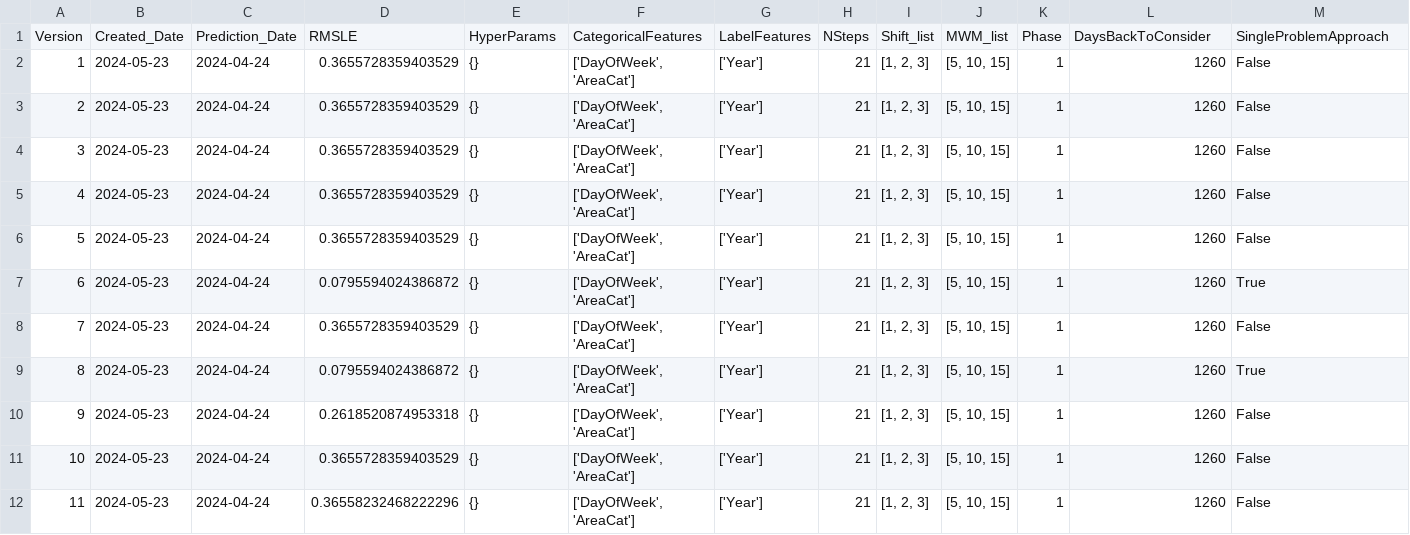
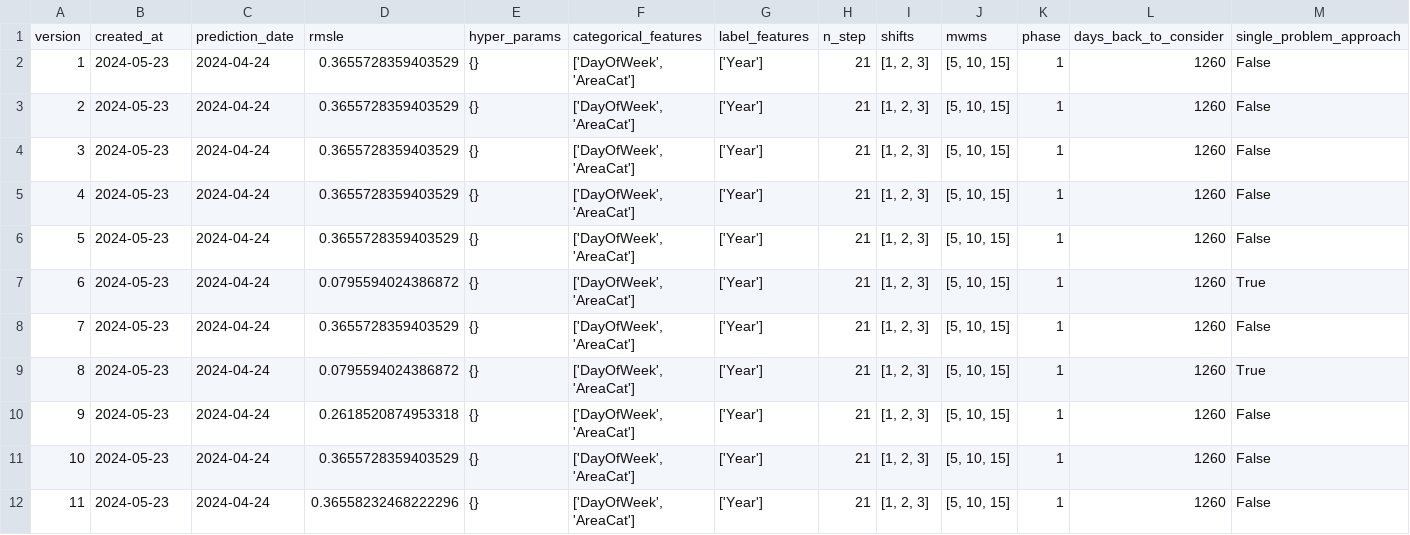
Before and after one commit to THEWhiteArrow/ml-general-stock-predictions, a CSV file: gsp/data/output/test_history_log.csv, drawn as a sheet; removed rows and columns are numbered as before the commit, all else as after; the diff names each change by its address in the sheet, - before the commit and + after, or states it on an @@ line.

```diff
--- a/gsp/data/output/test_history_log.csv
+++ b/gsp/data/output/test_history_log.csv
-row 1: Version | Created_Date | Prediction_Date | RMSLE | HyperParams | CategoricalFeatures | LabelFeatures | NSteps | Shift_list | MWM_list | Phase | DaysBackToConsider | SingleProblemApproach
+row 1: version | created_at | prediction_date | rmsle | hyper_params | categorical_features | label_features | n_step | shifts | mwms | phase | days_back_to_consider | single_problem_approach
```
Also changed, not shown: 4 other files.
